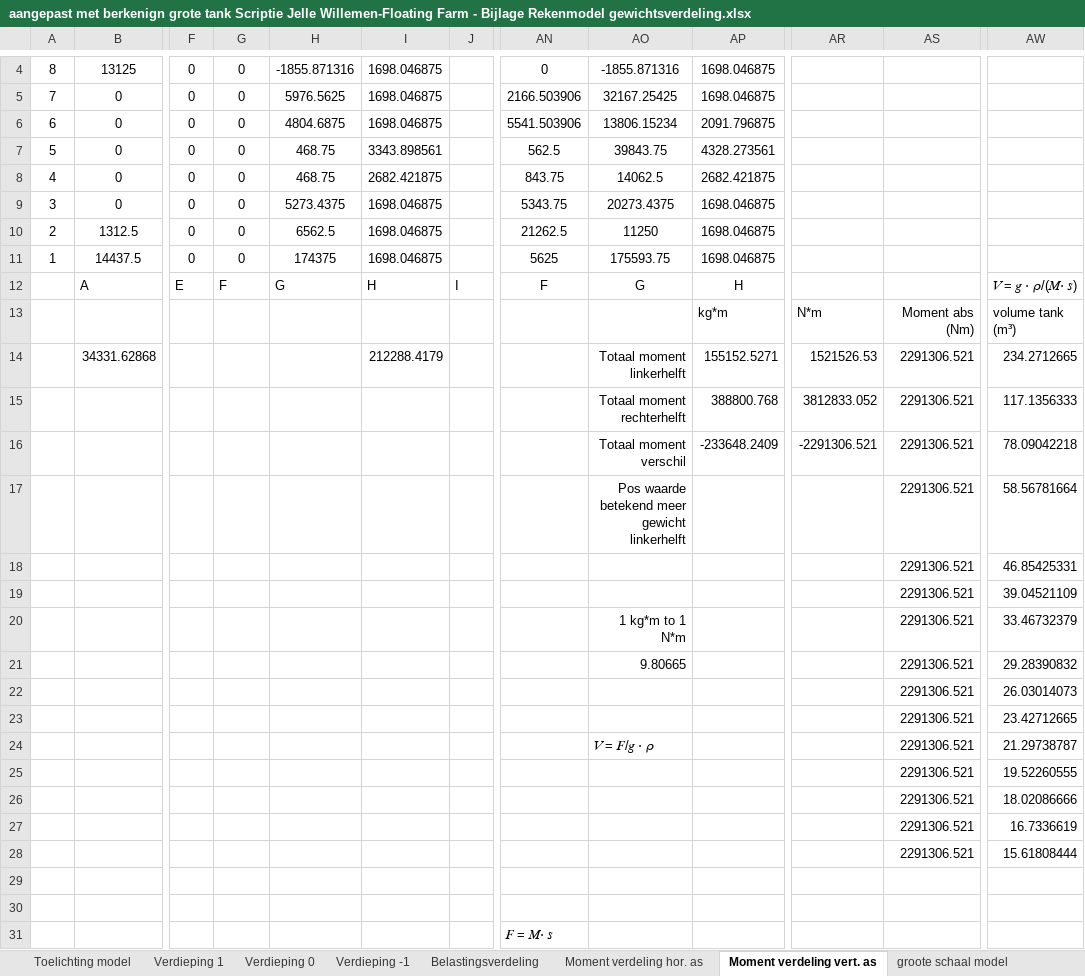
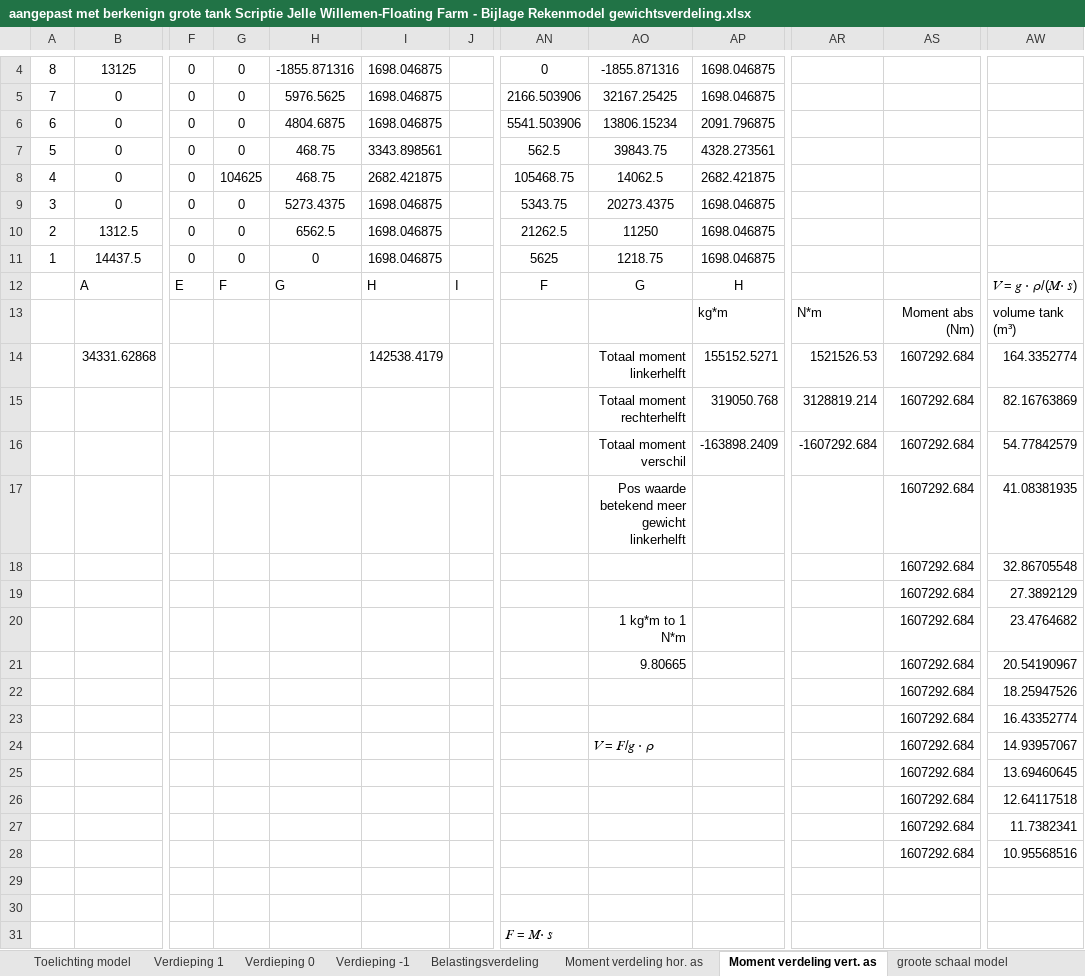
Before and after one commit to Matthijs-Hart/Project-5-6---Floating-Farm, an Excel workbook: Opleverset/Extra documenten/aangepast met berkenign grote tank Scriptie Jelle Willemen-Floating Farm - Bijlage Rekenmodel gewichtsverdeling.xlsx, sheet Moment verdeling vert. as, drawn as a sheet; only a part is shown, gaps mark what is left out; values as stored, in another font and other column widths than the file's, no borders; conditional formats not drawn; the diff names each change by its address in the sheet, - before the commit and + after, or states it on an @@ line.

```diff
--- a/Opleverset/Extra documenten/aangepast met berkenign grote tank Scriptie Jelle Willemen-Floating Farm - Bijlage Rekenmodel gewichtsverdeling.xlsx (sheet Moment verdeling vert. as)
+++ b/Opleverset/Extra documenten/aangepast met berkenign grote tank Scriptie Jelle Willemen-Floating Farm - Bijlage Rekenmodel gewichtsverdeling.xlsx (sheet Moment verdeling vert. as)
-G8: 0
+G8: 104625
-AN8: 843.75
+AN8: 105468.75
-H11: 174375
+H11: 0
-AO11: 175593.75
+AO11: 1218.75
-I14: 212288.4179
+I14: 142538.4179
-AS14:AS28: 2291306.521
+AS14:AS28: 1607292.684
-AW14: 234.2712665
+AW14: 164.3352774
-AP15: 388800.768
+AP15: 319050.768
-AR15: 3812833.052
+AR15: 3128819.214
-AW15: 117.1356333
+AW15: 82.16763869
-AP16: -233648.2409
+AP16: -163898.2409
-AR16: -2291306.521
+AR16: -1607292.684
-AW16: 78.09042218
+AW16: 54.77842579
-AW17: 58.56781664
+AW17: 41.08381935
-AW18: 46.85425331
+AW18: 32.86705548
-AW19: 39.04521109
+AW19: 27.3892129
-AW20: 33.46732379
+AW20: 23.4764682
-AW21: 29.28390832
+AW21: 20.54190967
-AW22: 26.03014073
+AW22: 18.25947526
-AW23: 23.42712665
+AW23: 16.43352774
-AW24: 21.29738787
+AW24: 14.93957067
-AW25: 19.52260555
+AW25: 13.69460645
-AW26: 18.02086666
+AW26: 12.64117518
-AW27: 16.7336619
+AW27: 11.7382341
-AW28: 15.61808444
+AW28: 10.95568516
```
Also changed, not shown: sheet Moment verdeling hor. as, sheet Verdieping 1, sheet Belastingsverdeling.
